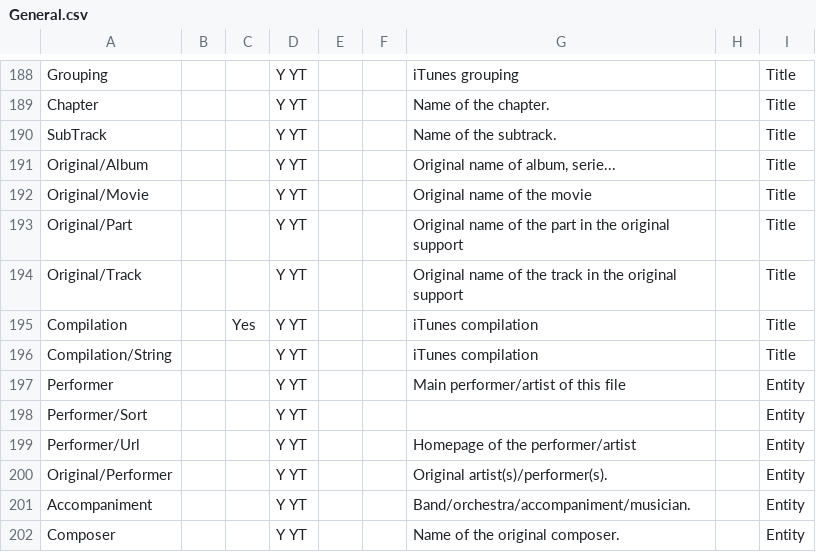
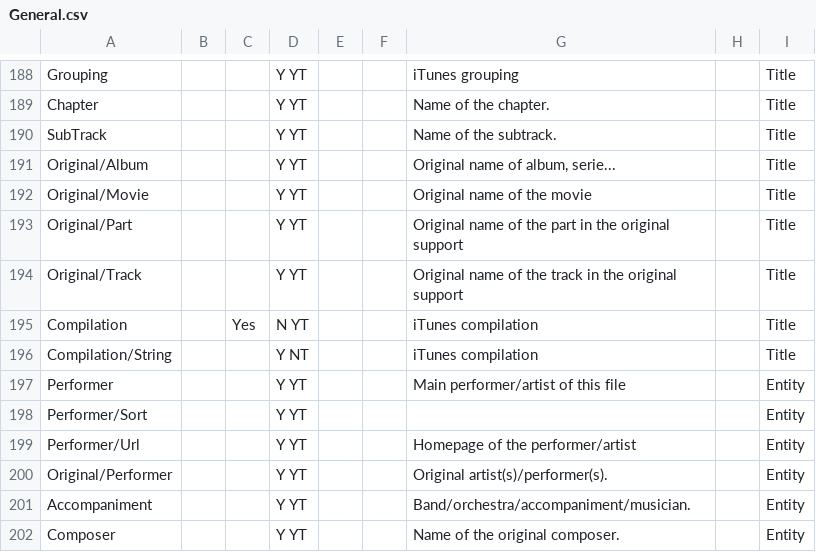
Before and after one commit to MediaArea/MediaInfoLib, a CSV file: Source/Resource/Text/Stream/General.csv, drawn as a sheet; only a part is shown, gaps mark what is left out.

```diff
--- a/Source/Resource/Text/Stream/General.csv
+++ b/Source/Resource/Text/Stream/General.csv
@@ -194,4 +194,4 @@ Original/Part;;;Y YT;;;Original name of the part in the original support;;Title
 Original/Track;;;Y YT;;;Original name of the track in the original support;;Title
-Compilation;;Yes;Y YT;;;iTunes compilation;;Title
-Compilation/String;;;Y YT;;;iTunes compilation;;Title
+Compilation;;Yes;N YT;;;iTunes compilation;;Title
+Compilation/String;;;Y NT;;;iTunes compilation;;Title
 Performer;;;Y YT;;;Main performer/artist of this file;;Entity
```
Also changed, not shown: 2 other files.
